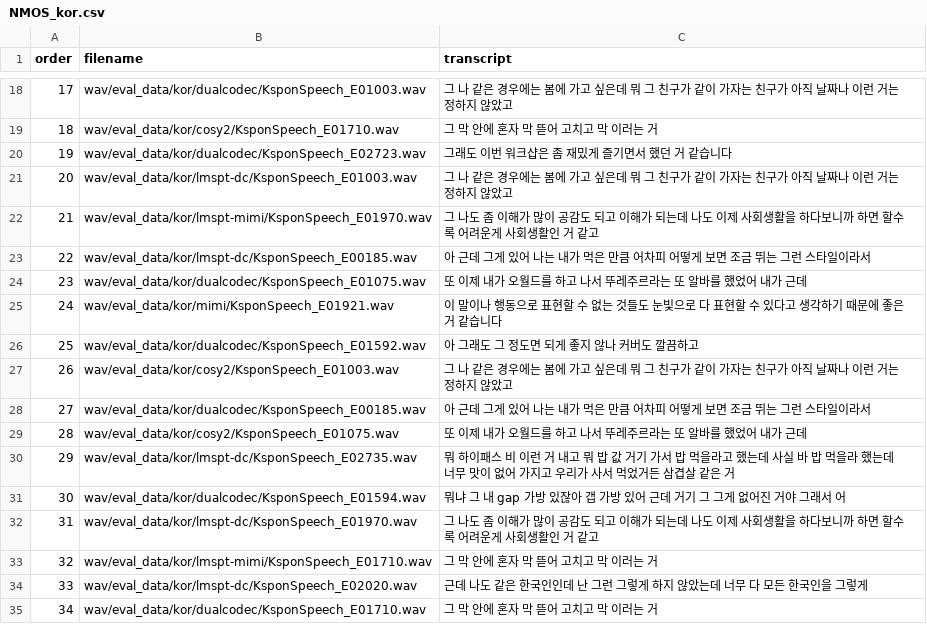
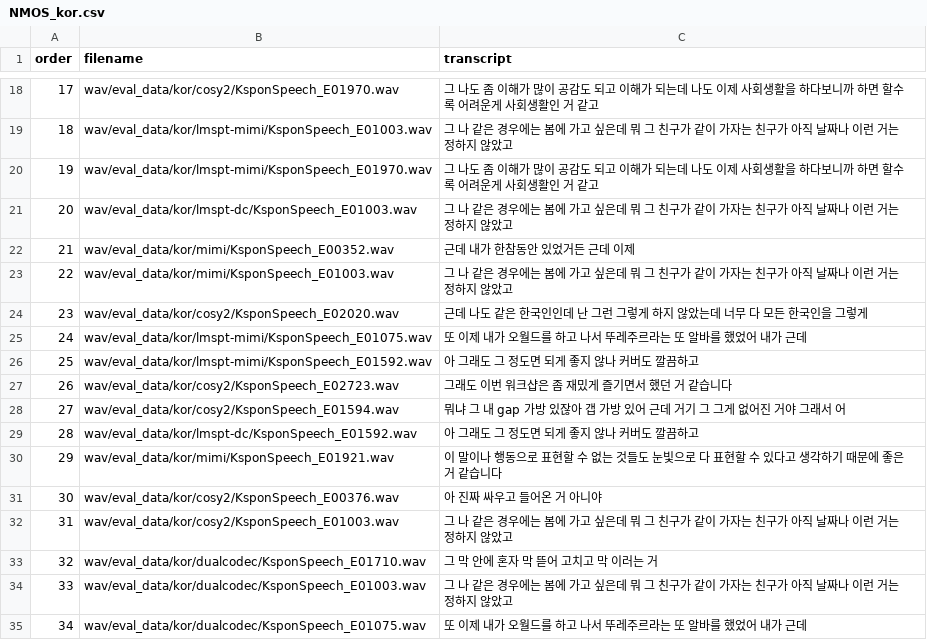
Before and after one commit to jee019/speech, a CSV file: filelist/NMOS_kor.csv, drawn as a sheet; only a part is shown, gaps mark what is left out; the diff covers the shown part only.

```diff
--- a/filelist/NMOS_kor.csv
+++ b/filelist/NMOS_kor.csv
@@ -18,18 +18,18 @@ order,filename,transcript
-17,wav/eval_data/kor/dualcodec/KsponSpeech_E01003.wav,그 나 같은 경우에는 봄에 가고 싶은데 뭐 그 친구가 같이 가자는 친구가 아직 날짜나 이런 거는 정하지 않았고
-18,wav/eval_data/kor/cosy2/KsponSpeech_E01710.wav,그 막 안에 혼자 막 뜯어 고치고 막 이러는 거
-19,wav/eval_data/kor/dualcodec/KsponSpeech_E02723.wav,그래도 이번 워크샵은 좀 재밌게 즐기면서 했던 거 같습니다
+17,wav/eval_data/kor/cosy2/KsponSpeech_E01970.wav,그 나도 좀 이해가 많이 공감도 되고 이해가 되는데 나도 이제 사회생활을 하다보니까 하면 할수록 어려운게 사회생활인 거 같고
+18,wav/eval_data/kor/lmspt-mimi/KsponSpeech_E01003.wav,그 나 같은 경우에는 봄에 가고 싶은데 뭐 그 친구가 같이 가자는 친구가 아직 날짜나 이런 거는 정하지 않았고
+19,wav/eval_data/kor/lmspt-mimi/KsponSpeech_E01970.wav,그 나도 좀 이해가 많이 공감도 되고 이해가 되는데 나도 이제 사회생활을 하다보니까 하면 할수록 어려운게 사회생활인 거 같고
 20,wav/eval_data/kor/lmspt-dc/KsponSpeech_E01003.wav,그 나 같은 경우에는 봄에 가고 싶은데 뭐 그 친구가 같이 가자는 친구가 아직 날짜나 이런 거는 정하지 않았고
-21,wav/eval_data/kor/lmspt-mimi/KsponSpeech_E01970.wav,그 나도 좀 이해가 많이 공감도 되고 이해가 되는데 나도 이제 사회생활을 하다보니까 하면 할수록 어려운게 사회생활인 거 같고
-22,wav/eval_data/kor/lmspt-dc/KsponSpeech_E00185.wav,아 근데 그게 있어 나는 내가 먹은 만큼 어차피 어떻게 보면 조금 뛰는 그런 스타일이라서
-23,wav/eval_data/kor/dualcodec/KsponSpeech_E01075.wav,또 이제 내가 오월드를 하고 나서 뚜레주르라는 또 알바를 했었어 내가 근데
-24,wav/eval_data/kor/mimi/KsponSpeech_E01921.wav,이 말이나 행동으로 표현할 수 없는 것들도 눈빛으로 다 표현할 수 있다고 생각하기 때문에 좋은 거 같습니다
-25,wav/eval_data/kor/dualcodec/KsponSpeech_E01592.wav,아 그래도 그 정도면 되게 좋지 않나 커버도 깔끔하고
-26,wav/eval_data/kor/cosy2/KsponSpeech_E01003.wav,그 나 같은 경우에는 봄에 가고 싶은데 뭐 그 친구가 같이 가자는 친구가 아직 날짜나 이런 거는 정하지 않았고
-27,wav/eval_data/kor/dualcodec/KsponSpeech_E00185.wav,아 근데 그게 있어 나는 내가 먹은 만큼 어차피 어떻게 보면 조금 뛰는 그런 스타일이라서
-28,wav/eval_data/kor/cosy2/KsponSpeech_E01075.wav,또 이제 내가 오월드를 하고 나서 뚜레주르라는 또 알바를 했었어 내가 근데
-29,wav/eval_data/kor/lmspt-dc/KsponSpeech_E02735.wav,뭐 하이패스 비 이런 거 내고 뭐 밥 값 거기 가서 밥 먹을라고 했는데 사실 바 밥 먹을라 했는데 너무 맛이 없어 가지고 우리가 사서 먹었거든 삼겹살 같은 거
-30,wav/eval_data/kor/dualcodec/KsponSpeech_E01594.wav,뭐냐 그 내 gap 가방 있잖아 갭 가방 있어 근데 거기 그 그게 없어진 거야 그래서 어
-31,wav/eval_data/kor/lmspt-dc/KsponSpeech_E01970.wav,그 나도 좀 이해가 많이 공감도 되고 이해가 되는데 나도 이제 사회생활을 하다보니까 하면 할수록 어려운게 사회생활인 거 같고
-32,wav/eval_data/kor/lmspt-mimi/KsponSpeech_E01710.wav,그 막 안에 혼자 막 뜯어 고치고 막 이러는 거
-33,wav/eval_data/kor/lmspt-dc/KsponSpeech_E02020.wav,근데 나도 같은 한국인인데 난 그런 그렇게 하지 않았는데 너무 다 모든 한국인을 그렇게
-34,wav/eval_data/kor/dualcodec/KsponSpeech_E01710.wav,그 막 안에 혼자 막 뜯어 고치고 막 이러는 거
+21,wav/eval_data/kor/mimi/KsponSpeech_E00352.wav,근데 내가 한참동안 있었거든 근데 이제
+22,wav/eval_data/kor/mimi/KsponSpeech_E01003.wav,그 나 같은 경우에는 봄에 가고 싶은데 뭐 그 친구가 같이 가자는 친구가 아직 날짜나 이런 거는 정하지 않았고
+23,wav/eval_data/kor/cosy2/KsponSpeech_E02020.wav,근데 나도 같은 한국인인데 난 그런 그렇게 하지 않았는데 너무 다 모든 한국인을 그렇게
+24,wav/eval_data/kor/lmspt-mimi/KsponSpeech_E01075.wav,또 이제 내가 오월드를 하고 나서 뚜레주르라는 또 알바를 했었어 내가 근데
+25,wav/eval_data/kor/lmspt-mimi/KsponSpeech_E01592.wav,아 그래도 그 정도면 되게 좋지 않나 커버도 깔끔하고
+26,wav/eval_data/kor/cosy2/KsponSpeech_E02723.wav,그래도 이번 워크샵은 좀 재밌게 즐기면서 했던 거 같습니다
+27,wav/eval_data/kor/cosy2/KsponSpeech_E01594.wav,뭐냐 그 내 gap 가방 있잖아 갭 가방 있어 근데 거기 그 그게 없어진 거야 그래서 어
+28,wav/eval_data/kor/lmspt-dc/KsponSpeech_E01592.wav,아 그래도 그 정도면 되게 좋지 않나 커버도 깔끔하고
+29,wav/eval_data/kor/mimi/KsponSpeech_E01921.wav,이 말이나 행동으로 표현할 수 없는 것들도 눈빛으로 다 표현할 수 있다고 생각하기 때문에 좋은 거 같습니다
+30,wav/eval_data/kor/cosy2/KsponSpeech_E00376.wav,아 진짜 싸우고 들어온 거 아니야
+31,wav/eval_data/kor/cosy2/KsponSpeech_E01003.wav,그 나 같은 경우에는 봄에 가고 싶은데 뭐 그 친구가 같이 가자는 친구가 아직 날짜나 이런 거는 정하지 않았고
+32,wav/eval_data/kor/dualcodec/KsponSpeech_E01710.wav,그 막 안에 혼자 막 뜯어 고치고 막 이러는 거
+33,wav/eval_data/kor/dualcodec/KsponSpeech_E01003.wav,그 나 같은 경우에는 봄에 가고 싶은데 뭐 그 친구가 같이 가자는 친구가 아직 날짜나 이런 거는 정하지 않았고
+34,wav/eval_data/kor/dualcodec/KsponSpeech_E01075.wav,또 이제 내가 오월드를 하고 나서 뚜레주르라는 또 알바를 했었어 내가 근데
```
Also changed, not shown: 111 edited cells elsewhere in this file, filelist/SMOS_kor.csv, 1 other file.
